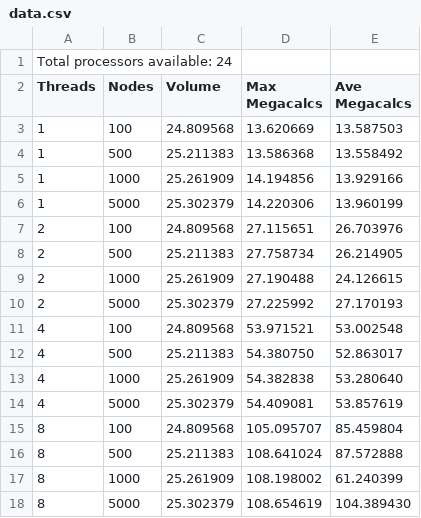
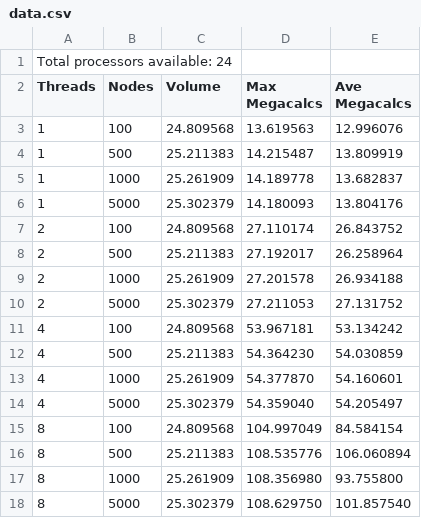
Before and after one commit to disalvoj/cs475, a CSV file: program1/data.csv, drawn as a sheet; only a part is shown; the diff covers the shown part only.

Commit message:
final data again haha

```diff
--- a/program1/data.csv
+++ b/program1/data.csv
@@ -2,17 +2,17 @@ Total processors available: 24
 Threads, Nodes, Volume, Max Megacalcs, Ave Megacalcs
-1, 100, 24.809568, 13.620669, 13.587503
-1, 500, 25.211383, 13.586368, 13.558492
-1, 1000, 25.261909, 14.194856, 13.929166
-1, 5000, 25.302379, 14.220306, 13.960199
-2, 100, 24.809568, 27.115651, 26.703976
-2, 500, 25.211383, 27.758734, 26.214905
-2, 1000, 25.261909, 27.190488, 24.126615
-2, 5000, 25.302379, 27.225992, 27.170193
-4, 100, 24.809568, 53.971521, 53.002548
-4, 500, 25.211383, 54.380750, 52.863017
-4, 1000, 25.261909, 54.382838, 53.280640
-4, 5000, 25.302379, 54.409081, 53.857619
-8, 100, 24.809568, 105.095707, 85.459804
-8, 500, 25.211383, 108.641024, 87.572888
-8, 1000, 25.261909, 108.198002, 61.240399
-8, 5000, 25.302379, 108.654619, 104.389430
+1, 100, 24.809568, 13.619563, 12.996076
+1, 500, 25.211383, 14.215487, 13.809919
+1, 1000, 25.261909, 14.189778, 13.682837
+1, 5000, 25.302379, 14.180093, 13.804176
+2, 100, 24.809568, 27.110174, 26.843752
+2, 500, 25.211383, 27.192017, 26.258964
+2, 1000, 25.261909, 27.201578, 26.934188
+2, 5000, 25.302379, 27.211053, 27.131752
+4, 100, 24.809568, 53.967181, 53.134242
+4, 500, 25.211383, 54.364230, 54.030859
+4, 1000, 25.261909, 54.377870, 54.160601
+4, 5000, 25.302379, 54.359040, 54.205497
+8, 100, 24.809568, 104.997049, 84.584154
+8, 500, 25.211383, 108.535776, 106.060894
+8, 1000, 25.261909, 108.356980, 93.755800
+8, 5000, 25.302379, 108.629750, 101.857540
```
Also changed, not shown: 4 removed rows and 8 edited cells elsewhere in this file.
